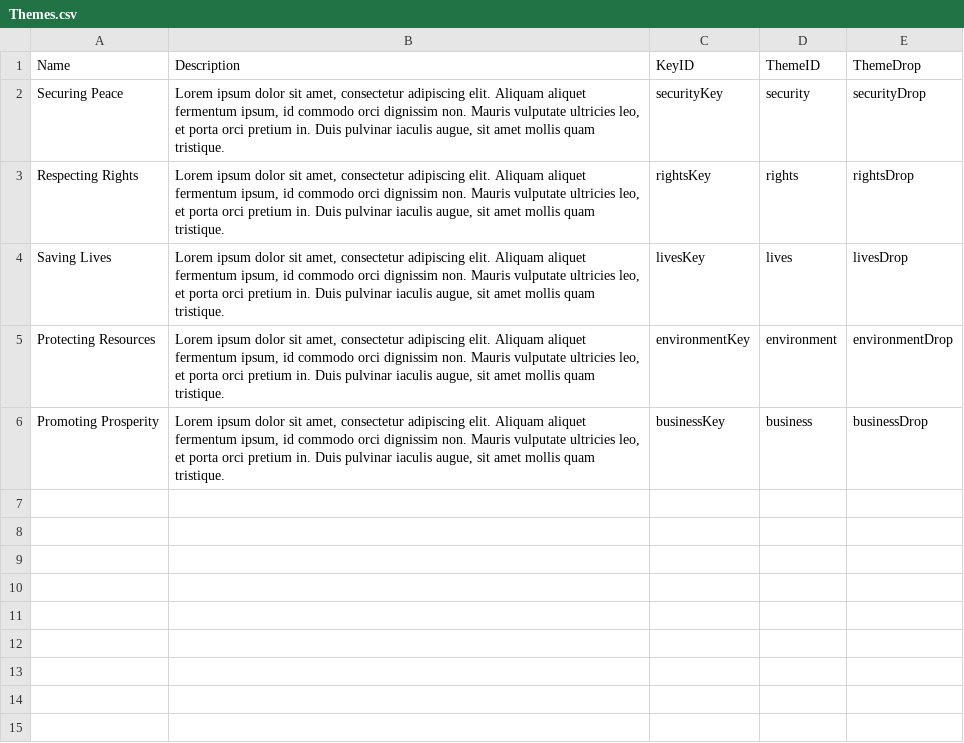
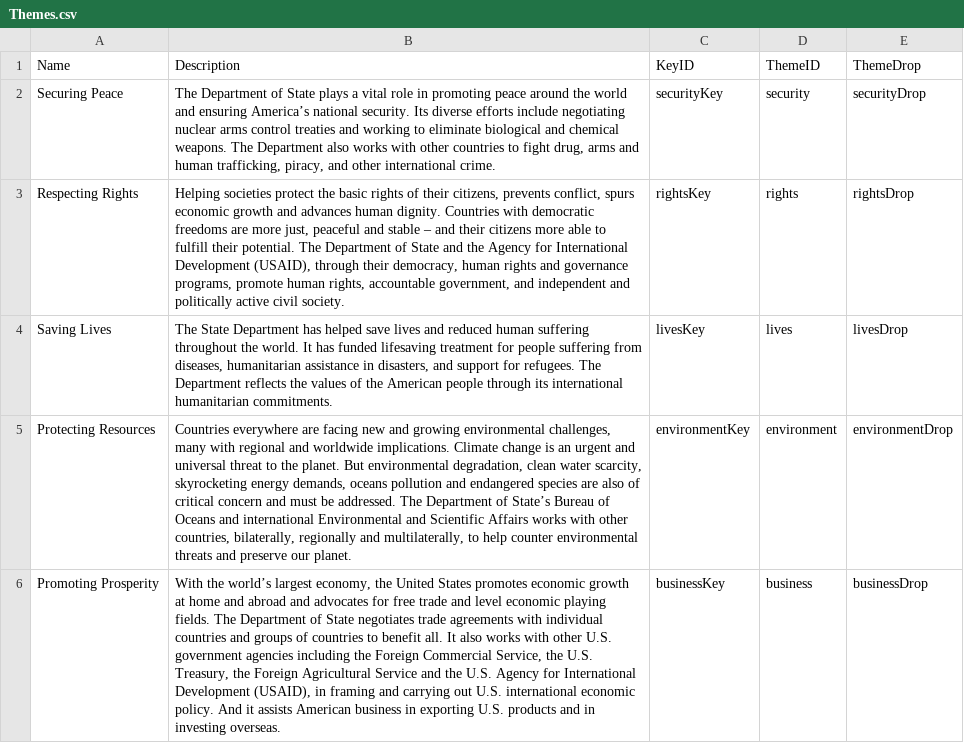
Before and after one commit to USStateDept/DiplomacyExplorer2, a CSV file: sql/current/Themes.csv, drawn as a sheet; the diff names each change by its address in the sheet, - before the commit and + after, or states it on an @@ line.

```diff
--- a/sql/current/Themes.csv
+++ b/sql/current/Themes.csv
-B2 (Description): Lorem ipsum dolor sit amet, consectetur adipiscing elit. Aliquam aliquet fermentum ipsum, id commodo orci dignissim non. Mauris vulputate ultricies leo, et porta orci pretium in. Duis pulvinar iaculis augue, sit amet mollis quam tristique.
+B2 (Description): The Department of State plays a vital role in promoting peace around the world and ensuring America’s national security. Its diverse efforts include negotiating nuclear arms control treaties and working to eliminate biological and chemical weapons. The Department also works with other countries to fight drug, arms and human trafficking, piracy, and other international crime.
-B3 (Description): Lorem ipsum dolor sit amet, consectetur adipiscing elit. Aliquam aliquet fermentum ipsum, id commodo orci dignissim non. Mauris vulputate ultricies leo, et porta orci pretium in. Duis pulvinar iaculis augue, sit amet mollis quam tristique.
+B3 (Description): Helping societies protect the basic rights of their citizens, prevents conflict, spurs economic growth and advances human dignity. Countries with democratic freedoms are more just, peaceful and stable – and their citizens more able to fulfill their potential. The Department of State and the Agency for International Development (USAID), through their democracy, human rights and governance programs, promote human rights, accountable government, and independent and politically active civil society.
-B4 (Description): Lorem ipsum dolor sit amet, consectetur adipiscing elit. Aliquam aliquet fermentum ipsum, id commodo orci dignissim non. Mauris vulputate ultricies leo, et porta orci pretium in. Duis pulvinar iaculis augue, sit amet mollis quam tristique.
+B4 (Description): The State Department has helped save lives and reduced human suffering throughout the world. It has funded lifesaving treatment for people suffering from diseases, humanitarian assistance in disasters, and support for refugees. The Department reflects the values of the American people through its international humanitarian commitments.
-B5 (Description): Lorem ipsum dolor sit amet, consectetur adipiscing elit. Aliquam aliquet fermentum ipsum, id commodo orci dignissim non. Mauris vulputate ultricies leo, et porta orci pretium in. Duis pulvinar iaculis augue, sit amet mollis quam tristique.
+B5 (Description): Countries everywhere are facing new and growing environmental challenges, many with regional and worldwide implications. Climate change is an urgent and universal threat to the planet. But environmental degradation, clean water scarcity, skyrocketing energy demands, oceans pollution and endangered species are also of critical concern and must be addressed. The Department of State’s Bureau of Oceans and international Environmental and Scientific Affairs works with other countries, bilaterally, regionally and multilaterally, to help counter environmental threats and preserve our planet.
-B6 (Description): Lorem ipsum dolor sit amet, consectetur adipiscing elit. Aliquam aliquet fermentum ipsum, id commodo orci dignissim non. Mauris vulputate ultricies leo, et porta orci pretium in. Duis pulvinar iaculis augue, sit amet mollis quam tristique.
+B6 (Description): With the world’s largest economy, the United States promotes economic growth at home and abroad and advocates for free trade and level economic playing fields. The Department of State negotiates trade agreements with individual countries and groups of countries to benefit all. It also works with other U.S. government agencies including the Foreign Commercial Service, the U.S. Treasury, the Foreign Agricultural Service and the U.S. Agency for International Development (USAID), in framing and carrying out U.S. international economic policy. And it assists American business in exporting U.S. products and in investing overseas.
```
Also changed, not shown: sql/Issues.csv, sql/current/Issues.csv, 1 other file.
